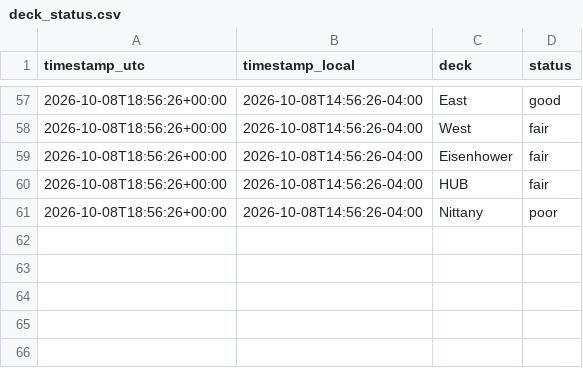
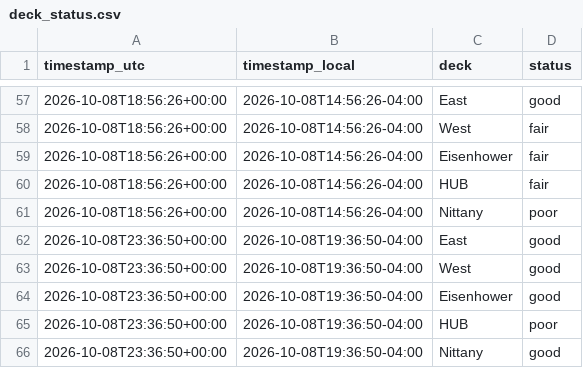
Before and after one commit to osos7mood/psu-deck-tracker, a CSV file: data/deck_status.csv, drawn as a sheet; only a part is shown, gaps mark what is left out; the diff names each change by its address in the sheet, - before the commit and + after, or states it on an @@ line.

```diff
--- a/data/deck_status.csv
+++ b/data/deck_status.csv
+row 62: 2026-10-08T23:36:50+00:00 | 2026-10-08T19:36:50-04:00 | East | good
+row 63: 2026-10-08T23:36:50+00:00 | 2026-10-08T19:36:50-04:00 | West | good
+row 64: 2026-10-08T23:36:50+00:00 | 2026-10-08T19:36:50-04:00 | Eisenhower | good
+row 65: 2026-10-08T23:36:50+00:00 | 2026-10-08T19:36:50-04:00 | HUB | poor
+row 66: 2026-10-08T23:36:50+00:00 | 2026-10-08T19:36:50-04:00 | Nittany | good
```
